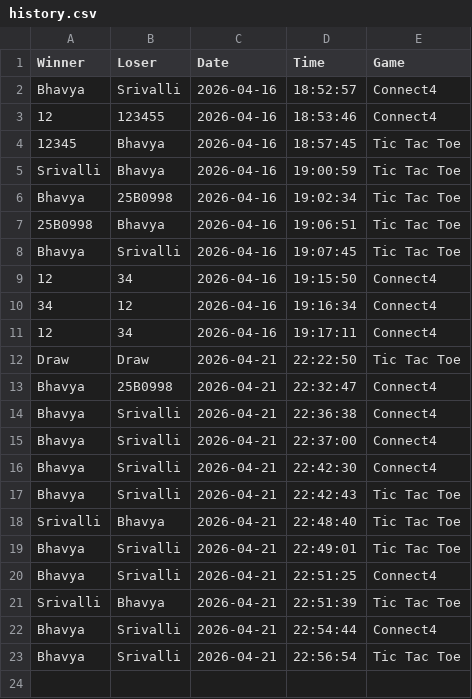
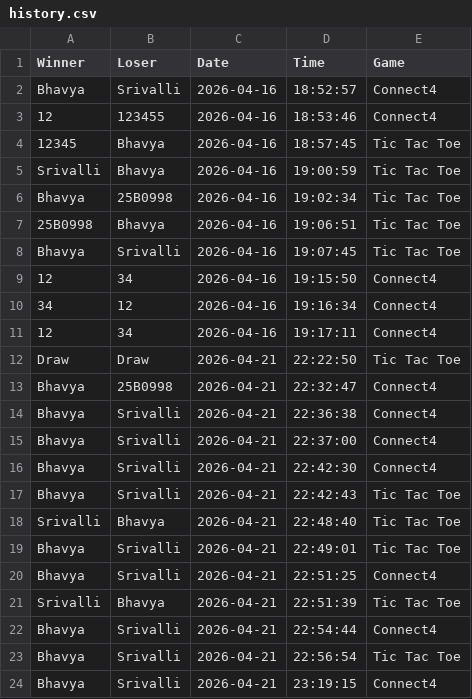
Before and after one commit to bhavya2816/SSL_Project_Mini-game-hub, a CSV file: history.csv, drawn as a sheet; the diff names each change by its address in the sheet, - before the commit and + after, or states it on an @@ line.

Commit message:
Added animation in connect4

```diff
--- a/history.csv
+++ b/history.csv
+row 24: Bhavya | Srivalli | 2026-04-21 | 23:19:15 | Connect4
```
Also changed, not shown: 1 other file.
